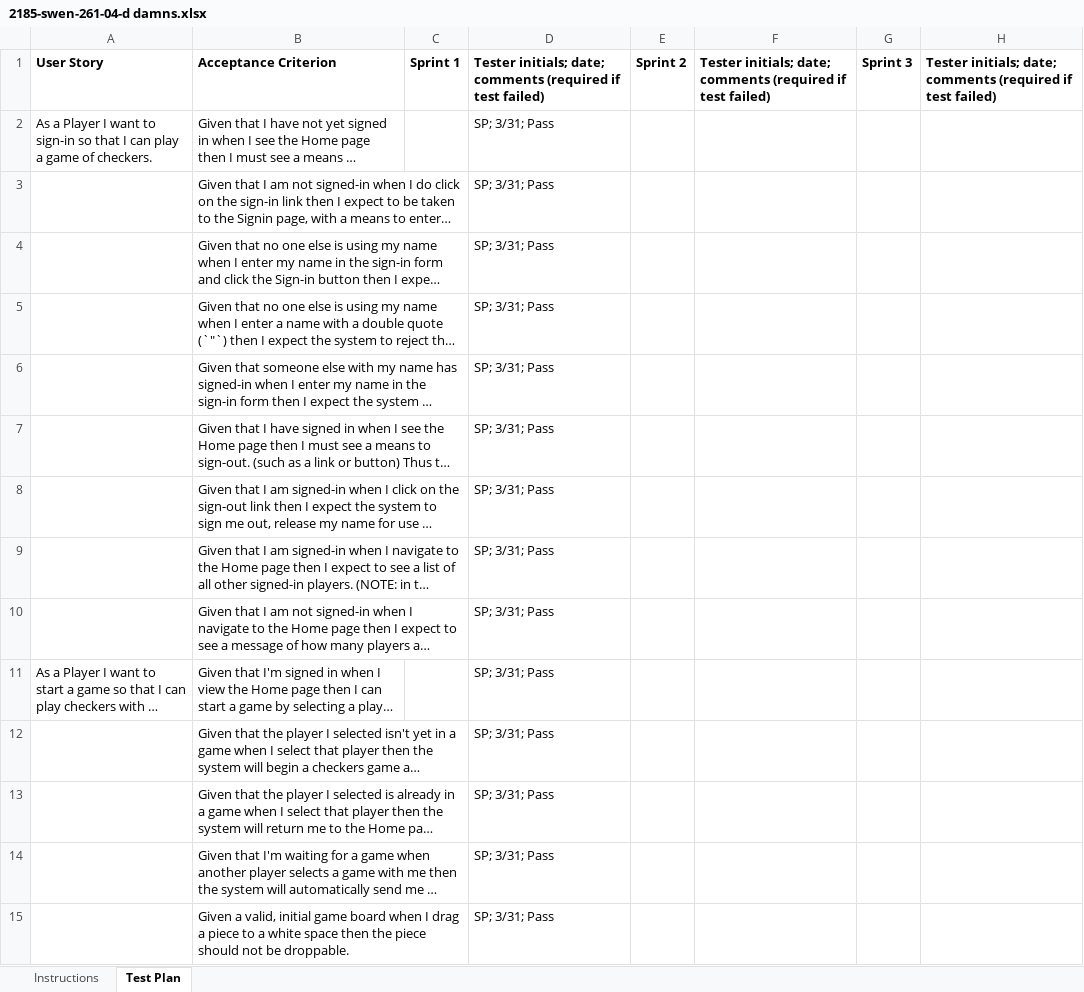
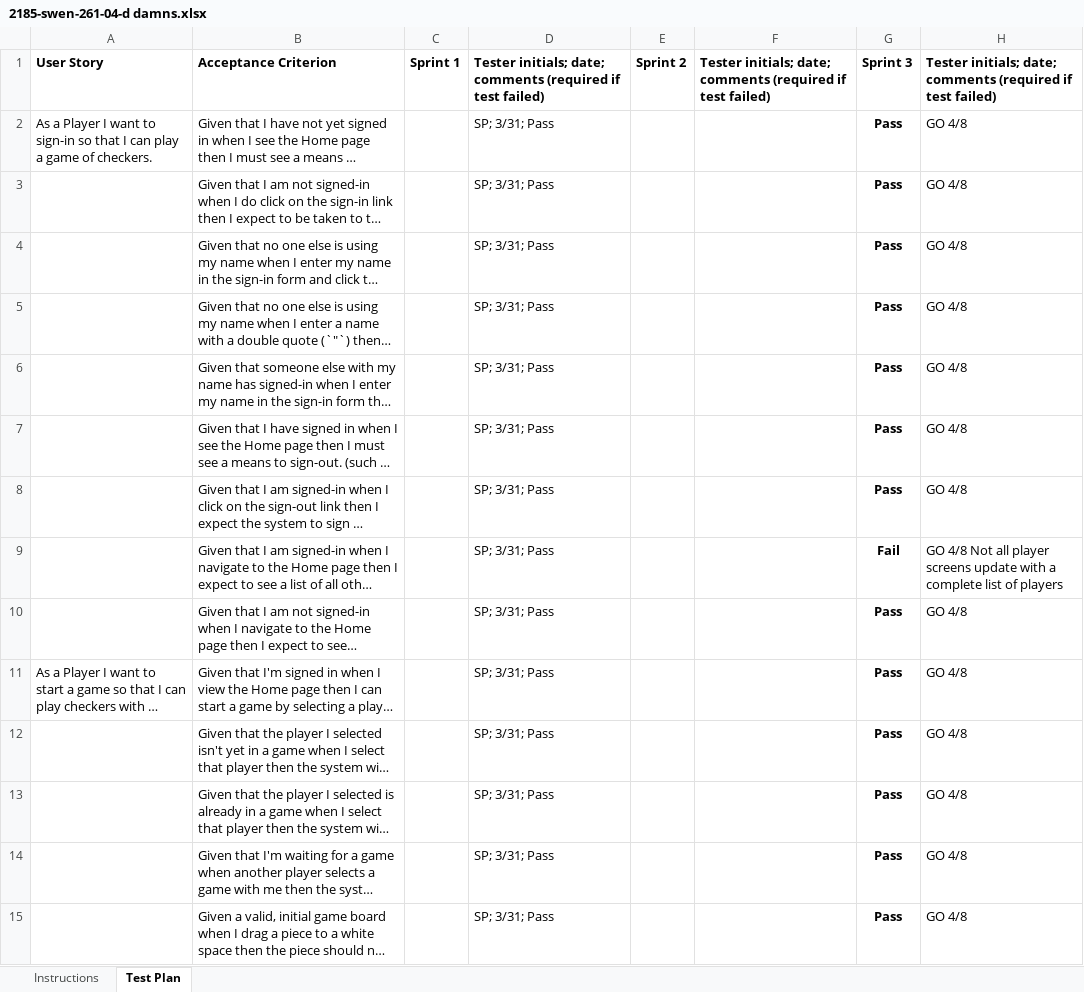
Before and after one commit to nrc4867/webcheckers, an Excel workbook: etc/2185-swen-261-04-d damns.xlsx, sheet Test Plan, drawn as a sheet; only a part is shown; long unchanged cells end in …; values as stored, in another font and other column widths than the file's, no borders; conditional formats not drawn; the diff covers the shown part only; the diff names each change by its address in the sheet, - before the commit and + after, or states it on an @@ line.

Commit message:
updated acceptance test plan

```diff
--- a/etc/2185-swen-261-04-d damns.xlsx (sheet Test Plan)
+++ b/etc/2185-swen-261-04-d damns.xlsx (sheet Test Plan)
-G2:G8: (empty)
+G2:G8: Pass
-H2:H8: (empty)
+H2:H8: GO 4/8
-G9: (empty)
+G9: Fail
-H9: (empty)
+H9: GO 4/8 Not all player screens update with a complete list of players
-G10:G15: (empty)
+G10:G15: Pass
-H10:H15: (empty)
+H10:H15: GO 4/8
```
Also changed, not shown: 1 added row, 35 edited cells and cell formats elsewhere in this sheet.
